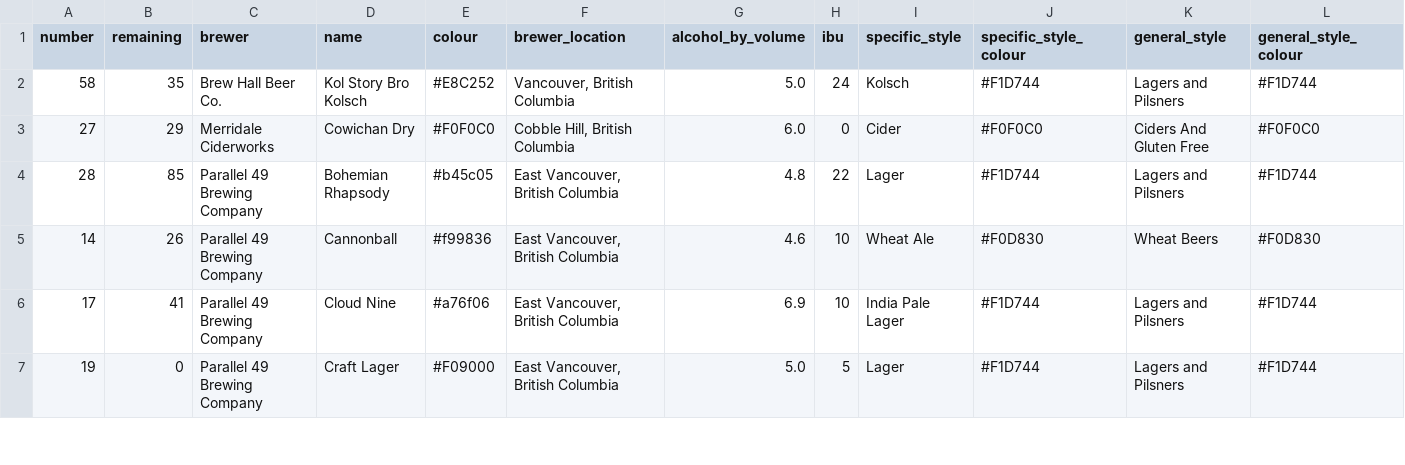
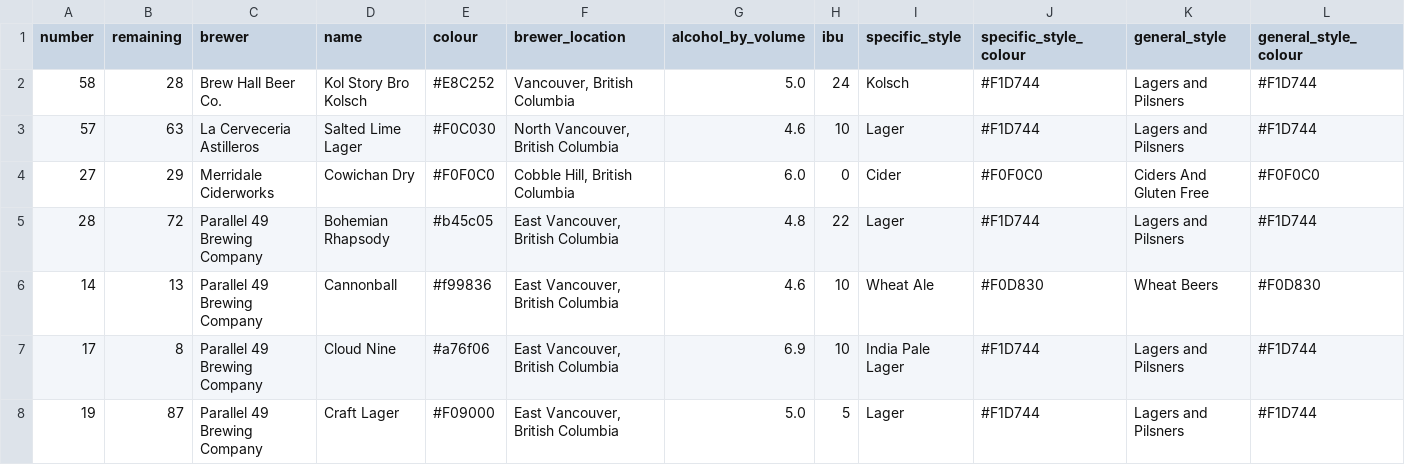
Before and after one commit to marcolussetti/staugustine-tap-history, a CSV file: staugustines_beers_v1.csv, drawn as a sheet; only a part is shown; addresses are those after the commit; rows hold the shown columns only; the diff covers the shown part only; the diff names each change by its address in the sheet, - before the commit and + after, or states it on an @@ line.

```diff
--- a/staugustines_beers_v1.csv
+++ b/staugustines_beers_v1.csv
-B2 (remaining): 35
+B2 (remaining): 28
+row 3: 57 | 63 | La Cerveceria Astilleros | Salted Lime Lager | #F0C030 | North Vancouver, British Columbia | 4.6 | 10 | Lager | #F1D744 | Lagers and Pilsners | #F1D744
-B5 (remaining): 85
+B5 (remaining): 72
-B6 (remaining): 26
+B6 (remaining): 13
-B7 (remaining): 41
+B7 (remaining): 8
-B8 (remaining): 0
+B8 (remaining): 87
```
Also changed, not shown: 4 added rows and 25 edited cells elsewhere in this file, 3 other files.
